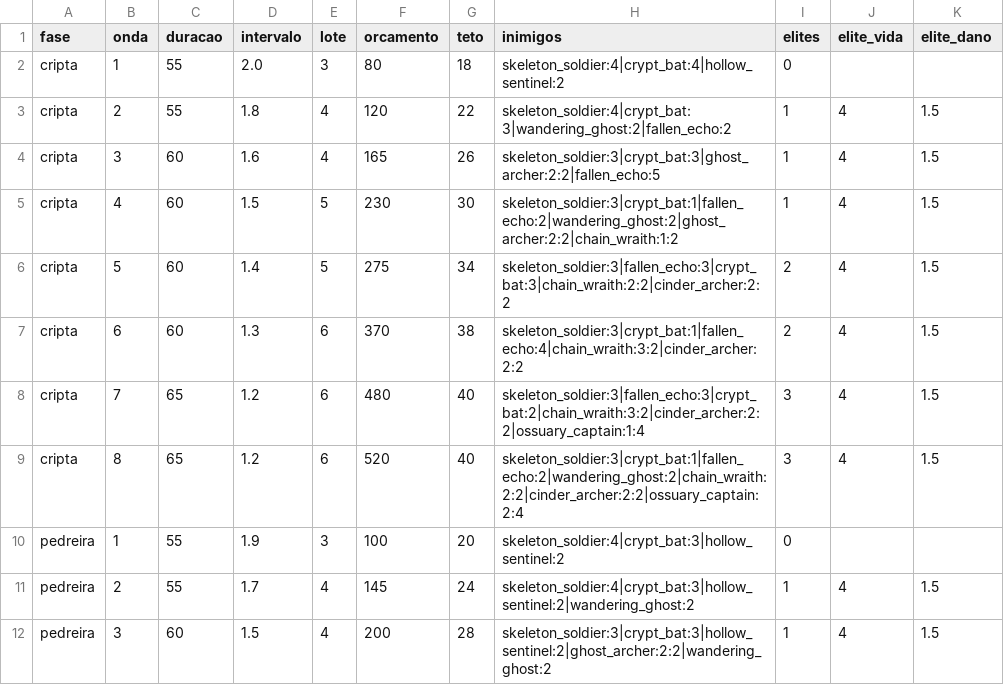
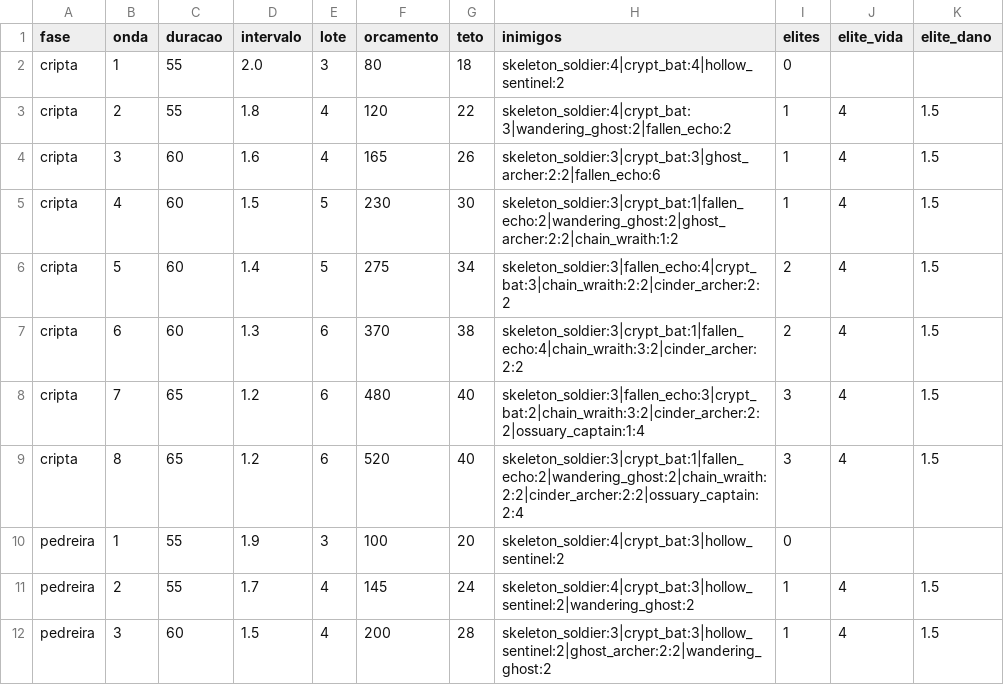
Before and after one commit to Willvinicius2/echoes-of-the-shatter, a CSV file: godot/data2d/ondas.csv, drawn as a sheet; only a part is shown.

```diff
--- a/godot/data2d/ondas.csv
+++ b/godot/data2d/ondas.csv
@@ -3,5 +3,5 @@ cripta,1,55,2.0,3,80,18,skeleton_soldier:4|crypt_bat:4|hollow_sentinel:2,0,,
 cripta,2,55,1.8,4,120,22,skeleton_soldier:4|crypt_bat:3|wandering_ghost:2|fallen_echo:2,1,4,1.5
-cripta,3,60,1.6,4,165,26,skeleton_soldier:3|crypt_bat:3|ghost_archer:2:2|fallen_echo:5,1,4,1.5
+cripta,3,60,1.6,4,165,26,skeleton_soldier:3|crypt_bat:3|ghost_archer:2:2|fallen_echo:6,1,4,1.5
 cripta,4,60,1.5,5,230,30,skeleton_soldier:3|crypt_bat:1|fallen_echo:2|wandering_ghost:2|ghost_archer:2:2|chain_wraith:1:2,1,4,1.5
-cripta,5,60,1.4,5,275,34,skeleton_soldier:3|fallen_echo:3|crypt_bat:3|chain_wraith:2:2|cinder_archer:2:2,2,4,1.5
+cripta,5,60,1.4,5,275,34,skeleton_soldier:3|fallen_echo:4|crypt_bat:3|chain_wraith:2:2|cinder_archer:2:2,2,4,1.5
 cripta,6,60,1.3,6,370,38,skeleton_soldier:3|crypt_bat:1|fallen_echo:4|chain_wraith:3:2|cinder_archer:2:2,2,4,1.5
```
Also changed, not shown: 1 other file.
